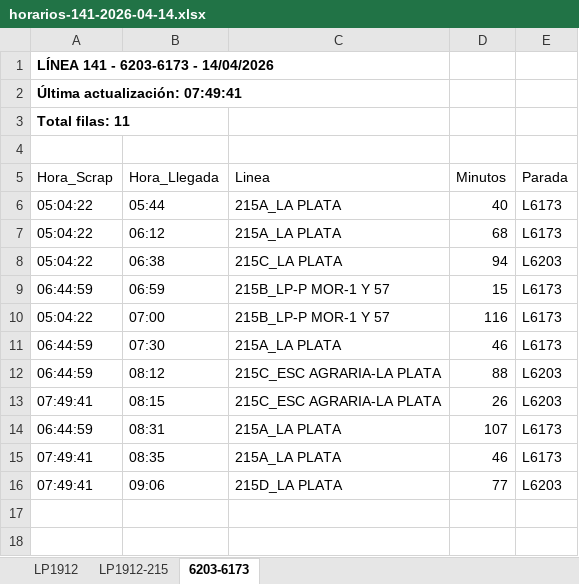
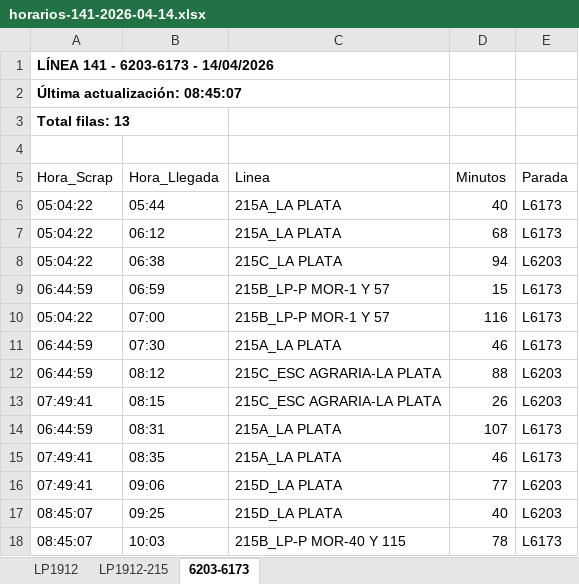
Before and after one commit to palomac00/recolector-cuadradoapp, an Excel workbook: data/horarios-141-2026-04-14.xlsx, sheet 6203-6173, drawn as a sheet; values as stored, in another font and other column widths than the file's, no borders; the diff names each change by its address in the sheet, - before the commit and + after, or states it on an @@ line.

```diff
--- a/data/horarios-141-2026-04-14.xlsx (sheet 6203-6173)
+++ b/data/horarios-141-2026-04-14.xlsx (sheet 6203-6173)
-A2 (Hora_Scrap): Última actualización: 07:49:41
+A2 (Hora_Scrap): Última actualización: 08:45:07
-A3 (Hora_Scrap): Total filas: 11
+A3 (Hora_Scrap): Total filas: 13
+row 17: 08:45:07 | 09:25 | 215D_LA PLATA | 40 | L6203
+row 18: 08:45:07 | 10:03 | 215B_LP-P MOR-40 Y 115 | 78 | L6173
```
Also changed, not shown: sheet LP1912, sheet LP1912-215.
